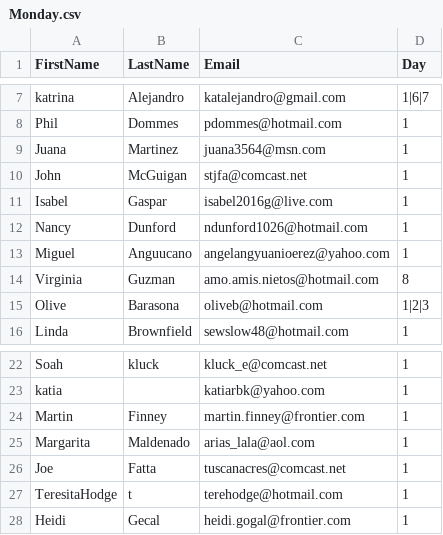
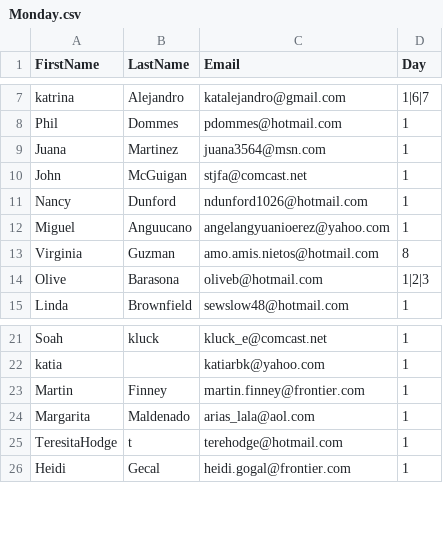
Before and after one commit to rolfsona/PrayerTeam, a CSV file: Monday.csv, drawn as a sheet; only a part is shown, gaps mark what is left out.

```diff
--- a/Monday.csv
+++ b/Monday.csv
@@ -10,3 +10,2 @@ Juana,Martinez,juana3564@msn.com,1
 John,McGuigan,stjfa@comcast.net,1
-Isabel,Gaspar,isabel2016g@live.com,1
 Nancy,Dunford,ndunford1026@hotmail.com,1
@@ -25,3 +24,2 @@ Martin,Finney,martin.finney@frontier.com,1
 Margarita,Maldenado,arias_lala@aol.com,1
-Joe,Fatta,tuscanacres@comcast.net,1
 TeresitaHodge,t,terehodge@hotmail.com,1
```
Also changed, not shown: Friday.csv, Wednesday.csv, 24 other files.
